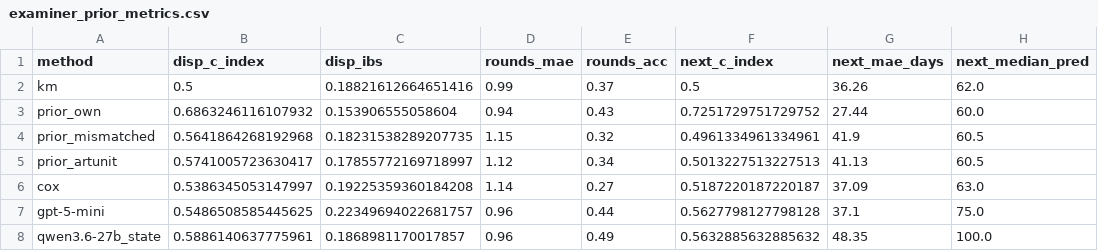
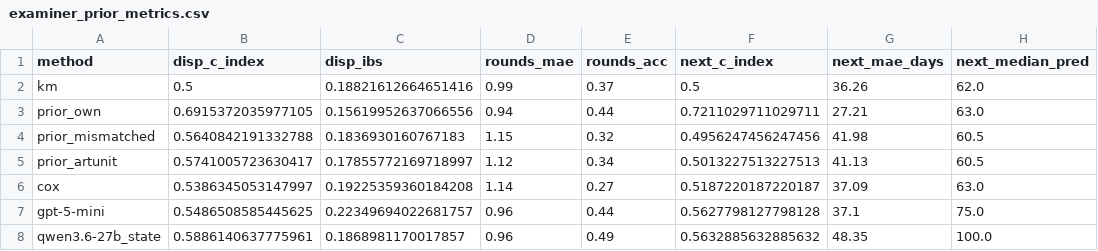
Before and after one commit to HuijingCong322/ProsecutionBench, a CSV file: d_trajectory/metrics/D/examiner_prior_metrics.csv, drawn as a sheet.

```diff
--- a/d_trajectory/metrics/D/examiner_prior_metrics.csv
+++ b/d_trajectory/metrics/D/examiner_prior_metrics.csv
@@ -2,4 +2,4 @@ method,disp_c_index,disp_ibs,rounds_mae,rounds_acc,next_c_index,next_mae_days,ne
 km,0.5,0.18821612664651416,0.99,0.37,0.5,36.26,62.0
-prior_own,0.6863246116107932,0.153906555058604,0.94,0.43,0.7251729751729752,27.44,60.0
-prior_mismatched,0.5641864268192968,0.18231538289207735,1.15,0.32,0.4961334961334961,41.9,60.5
+prior_own,0.6915372035977105,0.15619952637066556,0.94,0.44,0.7211029711029711,27.21,63.0
+prior_mismatched,0.5640842191332788,0.1836930160767183,1.15,0.32,0.4956247456247456,41.98,60.5
 prior_artunit,0.5741005723630417,0.17855772169718997,1.12,0.34,0.5013227513227513,41.13,60.5
```
Also changed, not shown: d_trajectory/metrics/D/rounds_next_metrics.csv, d_trajectory/metrics/D/trajectory_metrics.csv, 41 other files.
